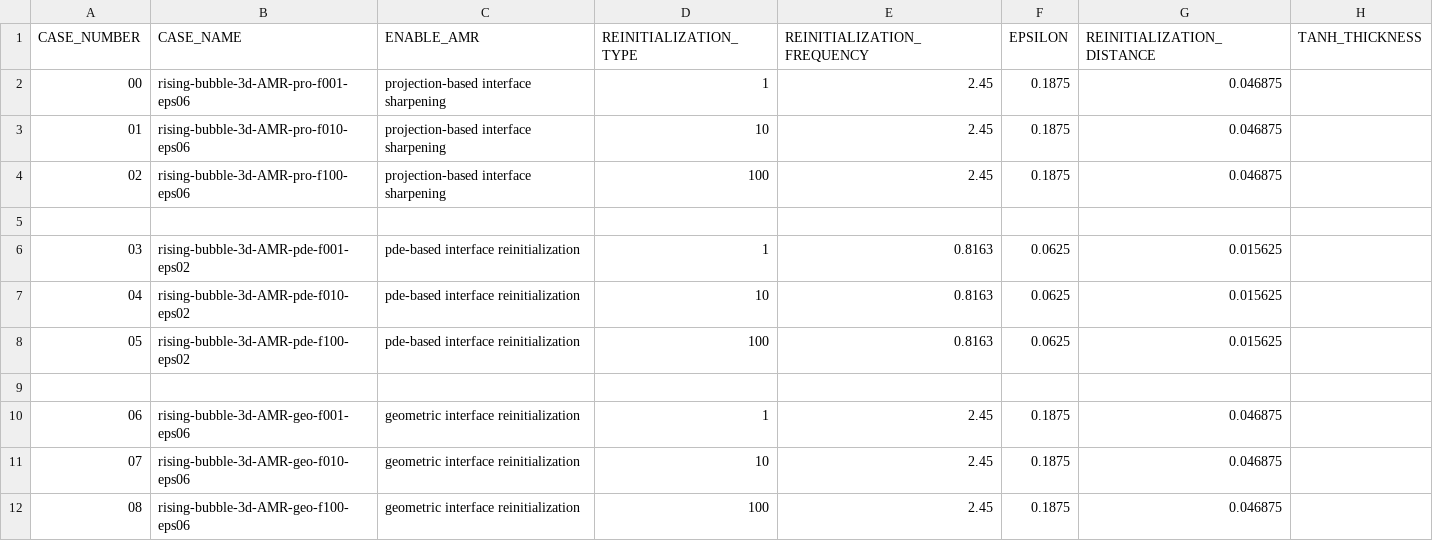
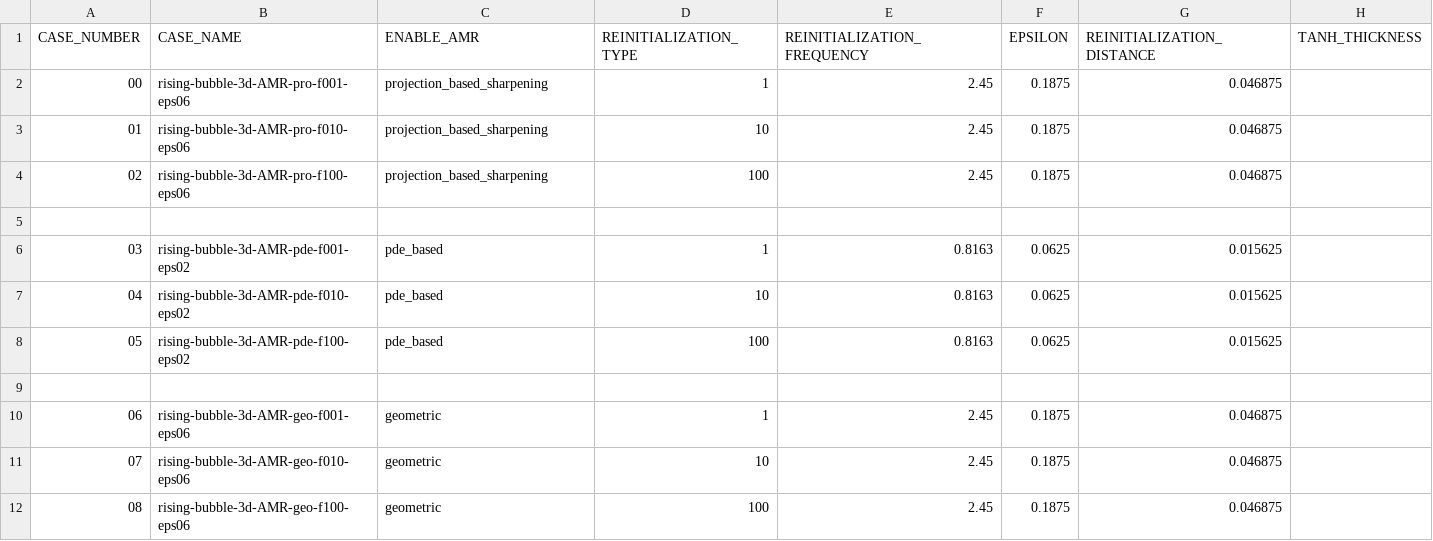
Before and after one commit to chaos-polymtl/lethe, a CSV file: examples/multiphysics/rising-bubble/3D/rising-bubble-3d-cases.csv, drawn as a sheet.

```diff
--- a/examples/multiphysics/rising-bubble/3D/rising-bubble-3d-cases.csv
+++ b/examples/multiphysics/rising-bubble/3D/rising-bubble-3d-cases.csv
@@ -1,12 +1,12 @@
 CASE_NUMBER,CASE_NAME,ENABLE_AMR,REINITIALIZATION_TYPE,REINITIALIZATION_FREQUENCY,EPSILON,REINITIALIZATION_DISTANCE,TANH_THICKNESS
-00,rising-bubble-3d-AMR-pro-f001-eps06,projection-based interface sharpening,1,2.45,0.1875,0.046875
-01,rising-bubble-3d-AMR-pro-f010-eps06,projection-based interface sharpening,10,2.45,0.1875,0.046875
-02,rising-bubble-3d-AMR-pro-f100-eps06,projection-based interface sharpening,100,2.45,0.1875,0.046875
+00,rising-bubble-3d-AMR-pro-f001-eps06,projection_based_sharpening,1,2.45,0.1875,0.046875
+01,rising-bubble-3d-AMR-pro-f010-eps06,projection_based_sharpening,10,2.45,0.1875,0.046875
+02,rising-bubble-3d-AMR-pro-f100-eps06,projection_based_sharpening,100,2.45,0.1875,0.046875
 
-03,rising-bubble-3d-AMR-pde-f001-eps02,pde-based interface reinitialization,1,0.8163,0.0625,0.015625
-04,rising-bubble-3d-AMR-pde-f010-eps02,pde-based interface reinitialization,10,0.8163,0.0625,0.015625
-05,rising-bubble-3d-AMR-pde-f100-eps02,pde-based interface reinitialization,100,0.8163,0.0625,0.015625
+03,rising-bubble-3d-AMR-pde-f001-eps02,pde_based,1,0.8163,0.0625,0.015625
+04,rising-bubble-3d-AMR-pde-f010-eps02,pde_based,10,0.8163,0.0625,0.015625
+05,rising-bubble-3d-AMR-pde-f100-eps02,pde_based,100,0.8163,0.0625,0.015625
 
-06,rising-bubble-3d-AMR-geo-f001-eps06,geometric interface reinitialization,1,2.45,0.1875,0.046875
-07,rising-bubble-3d-AMR-geo-f010-eps06,geometric interface reinitialization,10,2.45,0.1875,0.046875
-08,rising-bubble-3d-AMR-geo-f100-eps06,geometric interface reinitialization,100,2.45,0.1875,0.046875
+06,rising-bubble-3d-AMR-geo-f001-eps06,geometric,1,2.45,0.1875,0.046875
+07,rising-bubble-3d-AMR-geo-f010-eps06,geometric,10,2.45,0.1875,0.046875
+08,rising-bubble-3d-AMR-geo-f100-eps06,geometric,100,2.45,0.1875,0.046875
```
Also changed, not shown: examples/multiphysics/rayleigh-taylor-instability/mesh_convergence/rayleigh-plateau-3d-cases.csv, examples/multiphysics/thermocapillary-droplet/capillary-migration-3d-cases.csv, 9 other files.
